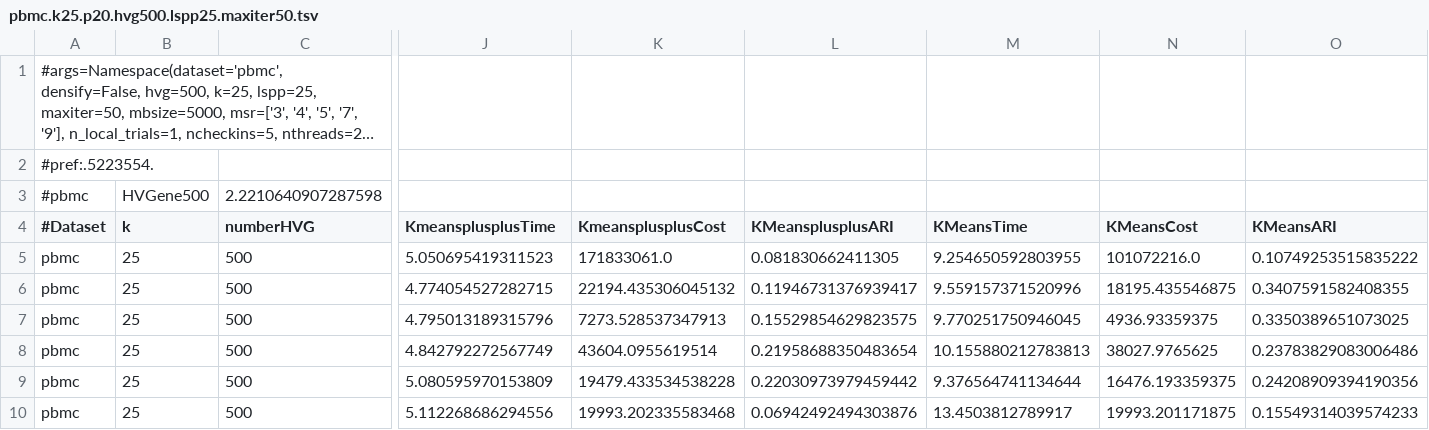
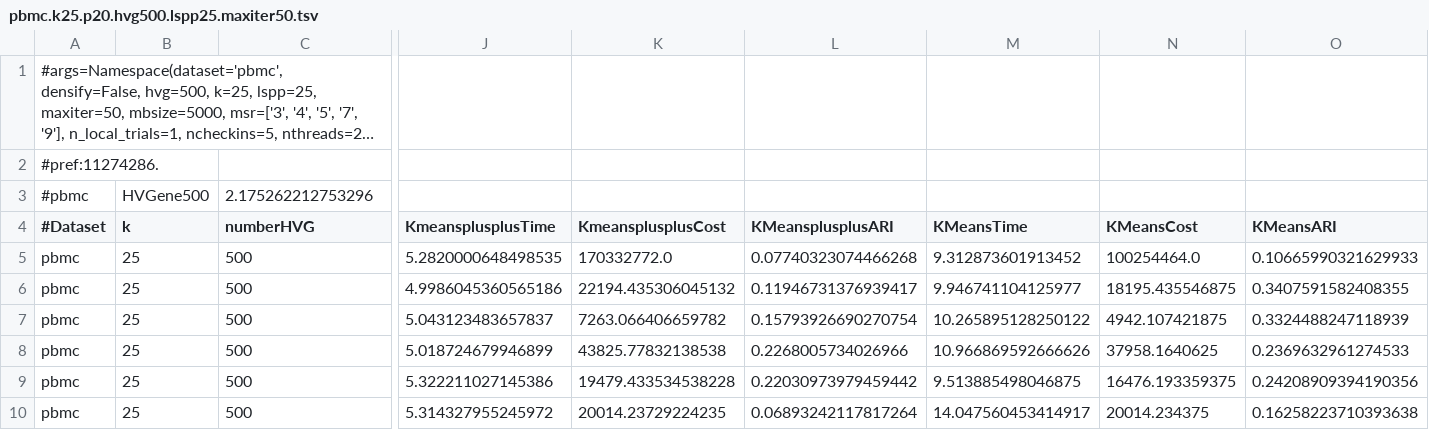
Before and after one commit to dnbaker/minicore-experiments, a TSV file: pipeline_exp/pbmc.k25.p20.hvg500.lspp25.maxiter50.tsv, drawn as a sheet; only a part is shown, gaps mark what is left out; long unchanged cells end in …; the diff names each change by its address in the sheet, - before the commit and + after, or states it on an @@ line.

```diff
--- a/pipeline_exp/pbmc.k25.p20.hvg500.lspp25.maxiter50.tsv
+++ b/pipeline_exp/pbmc.k25.p20.hvg500.lspp25.maxiter50.tsv
-A2 (#Dataset): #pref:.5223554.
+A2 (#Dataset): #pref:11274286.
-C3 (numberHVG): 2.2210640907287598
+C3 (numberHVG): 2.175262212753296
-J5 (KmeansplusplusTime): 5.050695419311523
+J5 (KmeansplusplusTime): 5.2820000648498535
-K5 (KmeansplusplusCost): 171833061.0
+K5 (KmeansplusplusCost): 170332772.0
-L5 (KMeansplusplusARI): 0.081830662411305
+L5 (KMeansplusplusARI): 0.07740323074466268
-M5 (KMeansTime): 9.254650592803955
+M5 (KMeansTime): 9.312873601913452
-N5 (KMeansCost): 101072216.0
+N5 (KMeansCost): 100254464.0
-O5 (KMeansARI): 0.10749253515835222
+O5 (KMeansARI): 0.10665990321629933
-J6 (KmeansplusplusTime): 4.774054527282715
+J6 (KmeansplusplusTime): 4.9986045360565186
-M6 (KMeansTime): 9.559157371520996
+M6 (KMeansTime): 9.946741104125977
-J7 (KmeansplusplusTime): 4.795013189315796
+J7 (KmeansplusplusTime): 5.043123483657837
-K7 (KmeansplusplusCost): 7273.528537347913
+K7 (KmeansplusplusCost): 7263.066406659782
-L7 (KMeansplusplusARI): 0.15529854629823575
+L7 (KMeansplusplusARI): 0.15793926690270754
-M7 (KMeansTime): 9.770251750946045
+M7 (KMeansTime): 10.265895128250122
-N7 (KMeansCost): 4936.93359375
+N7 (KMeansCost): 4942.107421875
-O7 (KMeansARI): 0.3350389651073025
+O7 (KMeansARI): 0.3324488247118939
-J8 (KmeansplusplusTime): 4.842792272567749
+J8 (KmeansplusplusTime): 5.018724679946899
-K8 (KmeansplusplusCost): 43604.0955619514
+K8 (KmeansplusplusCost): 43825.77832138538
-L8 (KMeansplusplusARI): 0.21958688350483654
+L8 (KMeansplusplusARI): 0.2268005734026966
-M8 (KMeansTime): 10.155880212783813
+M8 (KMeansTime): 10.966869592666626
-N8 (KMeansCost): 38027.9765625
+N8 (KMeansCost): 37958.1640625
-O8 (KMeansARI): 0.23783829083006486
+O8 (KMeansARI): 0.2369632961274533
-J9 (KmeansplusplusTime): 5.080595970153809
+J9 (KmeansplusplusTime): 5.322211027145386
-M9 (KMeansTime): 9.376564741134644
+M9 (KMeansTime): 9.513885498046875
-J10 (KmeansplusplusTime): 5.112268686294556
+J10 (KmeansplusplusTime): 5.314327955245972
-K10 (KmeansplusplusCost): 19993.202335583468
+K10 (KmeansplusplusCost): 20014.23729224235
-L10 (KMeansplusplusARI): 0.06942492494303876
+L10 (KMeansplusplusARI): 0.06893242117817264
-M10 (KMeansTime): 13.4503812789917
+M10 (KMeansTime): 14.047560453414917
-N10 (KMeansCost): 19993.201171875
+N10 (KMeansCost): 20014.234375
-O10 (KMeansARI): 0.15549314039574233
+O10 (KMeansARI): 0.16258223710393638
```
Also changed, not shown: pipeline_exp/full.tsv.
